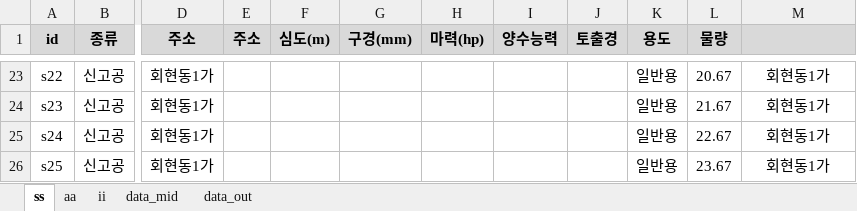
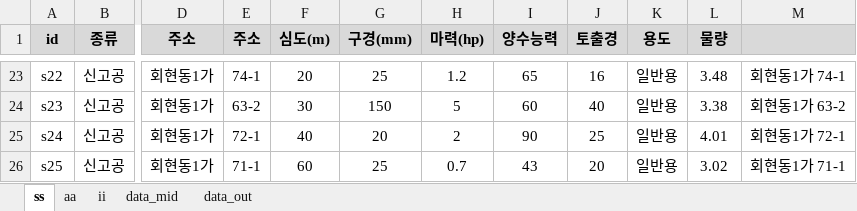
Before and after one commit to ihanseol/02_Excel2, an Excel workbook: 01_Acquifer Pumping Test/03_기사용관정/A1_기사용관정현황_2024_06_02.xlsm, sheet ss, drawn as a sheet; only a part is shown, gaps mark what is left out; values as stored, in another font and other column widths than the file's, no borders; charts and pictures not drawn; the diff covers the shown part only; the diff names each change by its address in the sheet, - before the commit and + after, or states it on an @@ line.

```diff
--- a/01_Acquifer Pumping Test/03_기사용관정/A1_기사용관정현황_2024_06_02.xlsm (sheet ss)
+++ b/01_Acquifer Pumping Test/03_기사용관정/A1_기사용관정현황_2024_06_02.xlsm (sheet ss)
-E23 (주소): (empty)
+E23 (주소): 74-1
-F23 (심도(m)): (empty)
+F23 (심도(m)): 20
-G23 (구경(mm)): (empty)
+G23 (구경(mm)): 25
-H23 (마력(hp)): (empty)
+H23 (마력(hp)): 1.2
-I23 (양수능력): (empty)
+I23 (양수능력): 65
-J23 (토출경): (empty)
+J23 (토출경): 16
-L23 (물량): 20.67
+L23 (물량): 3.48
-M23: 회현동1가
+M23: 회현동1가 74-1
-E24 (주소): (empty)
+E24 (주소): 63-2
-F24 (심도(m)): (empty)
+F24 (심도(m)): 30
-G24 (구경(mm)): (empty)
+G24 (구경(mm)): 150
-H24 (마력(hp)): (empty)
+H24 (마력(hp)): 5
-I24 (양수능력): (empty)
+I24 (양수능력): 60
-J24 (토출경): (empty)
+J24 (토출경): 40
-L24 (물량): 21.67
+L24 (물량): 3.38
-M24: 회현동1가
+M24: 회현동1가 63-2
-E25 (주소): (empty)
+E25 (주소): 72-1
-F25 (심도(m)): (empty)
+F25 (심도(m)): 40
-G25 (구경(mm)): (empty)
+G25 (구경(mm)): 20
-H25 (마력(hp)): (empty)
+H25 (마력(hp)): 2
-I25 (양수능력): (empty)
+I25 (양수능력): 90
-J25 (토출경): (empty)
+J25 (토출경): 25
-L25 (물량): 22.67
+L25 (물량): 4.01
-M25: 회현동1가
+M25: 회현동1가 72-1
-E26 (주소): (empty)
+E26 (주소): 71-1
-F26 (심도(m)): (empty)
+F26 (심도(m)): 60
-G26 (구경(mm)): (empty)
+G26 (구경(mm)): 25
-H26 (마력(hp)): (empty)
+H26 (마력(hp)): 0.7
-I26 (양수능력): (empty)
+I26 (양수능력): 43
-J26 (토출경): (empty)
+J26 (토출경): 20
-L26 (물량): 23.67
+L26 (물량): 3.02
-M26: 회현동1가
+M26: 회현동1가 71-1
```
Also changed, not shown: 47 added rows, 1 removed row, 178 edited cells and cell formats elsewhere in this sheet, sheet aa, sheet ii, formulas that keep their value, charts or pictures.
